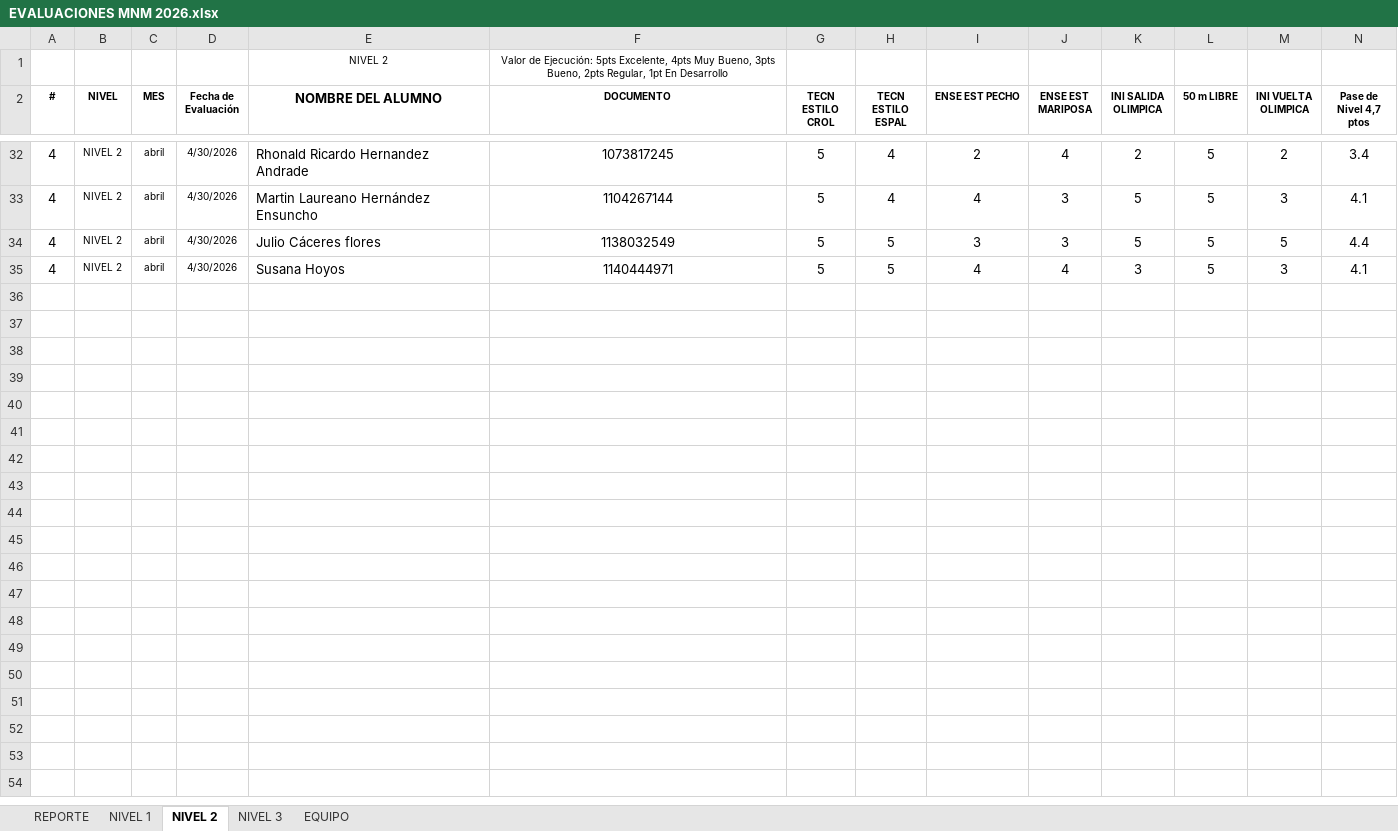
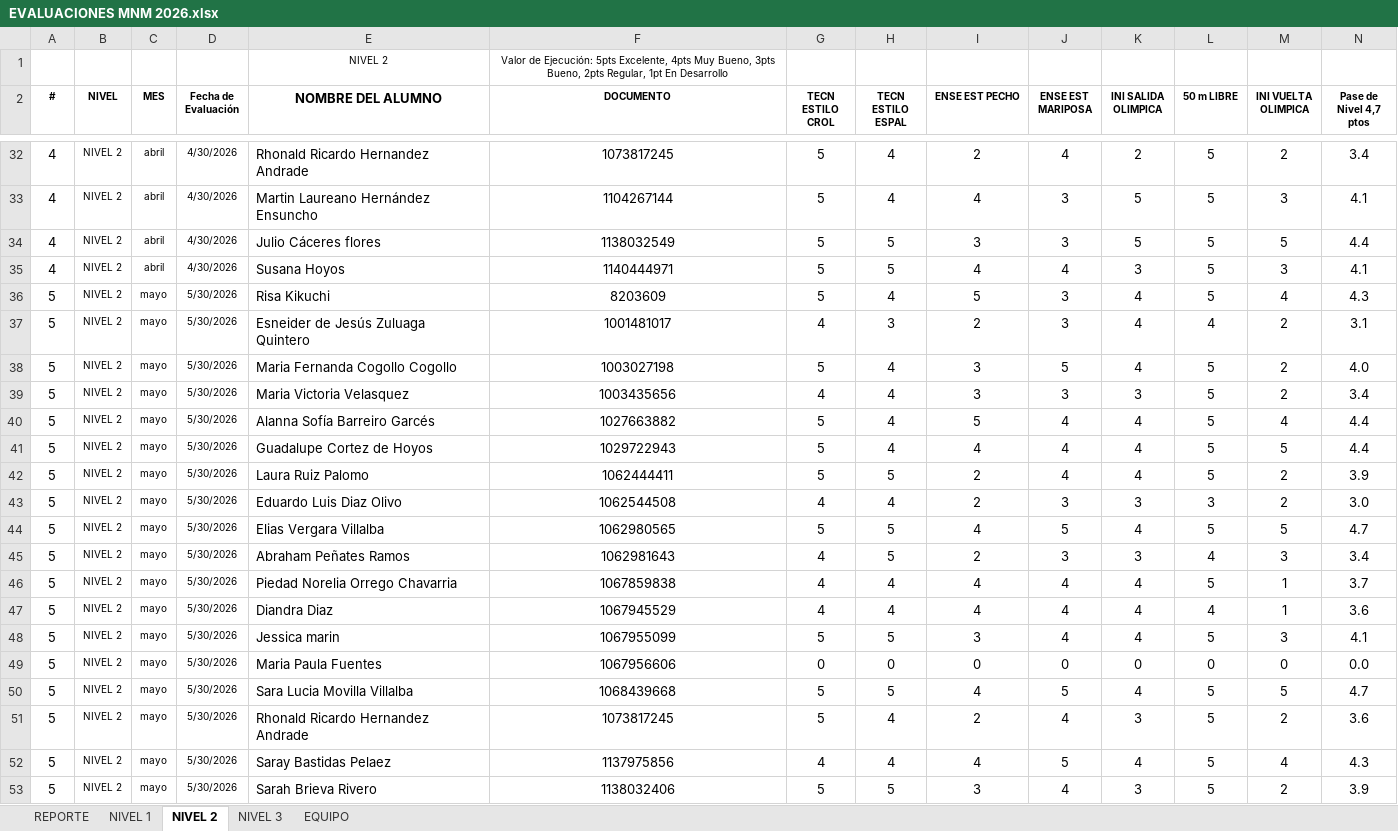
Before and after one commit to claumiseimbett1/Landing-MNM, an Excel workbook: documentos/EVALUACIONES MNM 2026.xlsx, sheet NIVEL 2, drawn as a sheet; only a part is shown, gaps mark what is left out; values as stored, in another font and other column widths than the file's, no borders; charts and pictures and table styles not drawn; rows hold the shown columns only; the diff covers the shown part only; the diff names each change by its address in the sheet, - before the commit and + after, or states it on an @@ line.

```diff
--- a/documentos/EVALUACIONES MNM 2026.xlsx (sheet NIVEL 2)
+++ b/documentos/EVALUACIONES MNM 2026.xlsx (sheet NIVEL 2)
+row 36: 5 | NIVEL 2 | mayo | 5/30/2026 | Risa Kikuchi | 8203609 | 5 | 4 | 5 | 3 | 4 | 5 | 4 | 4.3
+row 37: 5 | NIVEL 2 | mayo | 5/30/2026 | Esneider de Jesús Zuluaga Quintero | 1001481017 | 4 | 3 | 2 | 3 | 4 | 4 | 2 | 3.1
+row 38: 5 | NIVEL 2 | mayo | 5/30/2026 | Maria Fernanda Cogollo Cogollo | 1003027198 | 5 | 4 | 3 | 5 | 4 | 5 | 2 | 4.0
+row 39: 5 | NIVEL 2 | mayo | 5/30/2026 | Maria Victoria Velasquez | 1003435656 | 4 | 4 | 3 | 3 | 3 | 5 | 2 | 3.4
+row 40: 5 | NIVEL 2 | mayo | 5/30/2026 | Alanna Sofía Barreiro Garcés | 1027663882 | 5 | 4 | 5 | 4 | 4 | 5 | 4 | 4.4
+row 41: 5 | NIVEL 2 | mayo | 5/30/2026 | Guadalupe Cortez de Hoyos | 1029722943 | 5 | 4 | 4 | 4 | 4 | 5 | 5 | 4.4
+row 42: 5 | NIVEL 2 | mayo | 5/30/2026 | Laura Ruiz Palomo | 1062444411 | 5 | 5 | 2 | 4 | 4 | 5 | 2 | 3.9
+row 43: 5 | NIVEL 2 | mayo | 5/30/2026 | Eduardo Luis Diaz Olivo | 1062544508 | 4 | 4 | 2 | 3 | 3 | 3 | 2 | 3.0
+row 44: 5 | NIVEL 2 | mayo | 5/30/2026 | Elias Vergara Villalba | 1062980565 | 5 | 5 | 4 | 5 | 4 | 5 | 5 | 4.7
+row 45: 5 | NIVEL 2 | mayo | 5/30/2026 | Abraham Peñates Ramos | 1062981643 | 4 | 5 | 2 | 3 | 3 | 4 | 3 | 3.4
+row 46: 5 | NIVEL 2 | mayo | 5/30/2026 | Piedad Norelia Orrego Chavarria | 1067859838 | 4 | 4 | 4 | 4 | 4 | 5 | 1 | 3.7
+row 47: 5 | NIVEL 2 | mayo | 5/30/2026 | Diandra Diaz | 1067945529 | 4 | 4 | 4 | 4 | 4 | 4 | 1 | 3.6
+row 48: 5 | NIVEL 2 | mayo | 5/30/2026 | Jessica marin | 1067955099 | 5 | 5 | 3 | 4 | 4 | 5 | 3 | 4.1
+row 49: 5 | NIVEL 2 | mayo | 5/30/2026 | Maria Paula Fuentes | 1067956606 | 0 | 0 | 0 | 0 | 0 | 0 | 0 | 0.0
+row 50: 5 | NIVEL 2 | mayo | 5/30/2026 | Sara Lucia Movilla Villalba | 1068439668 | 5 | 5 | 4 | 5 | 4 | 5 | 5 | 4.7
+row 51: 5 | NIVEL 2 | mayo | 5/30/2026 | Rhonald Ricardo Hernandez Andrade | 1073817245 | 5 | 4 | 2 | 4 | 3 | 5 | 2 | 3.6
+row 52: 5 | NIVEL 2 | mayo | 5/30/2026 | Saray Bastidas Pelaez | 1137975856 | 4 | 4 | 4 | 5 | 4 | 5 | 4 | 4.3
+row 53: 5 | NIVEL 2 | mayo | 5/30/2026 | Sarah Brieva Rivero | 1138032406 | 5 | 5 | 3 | 4 | 3 | 5 | 2 | 3.9
```
Also changed, not shown: 3 added rows elsewhere in this sheet, sheet NIVEL 1, sheet NIVEL 3, sheet REPORTE, charts or pictures.
